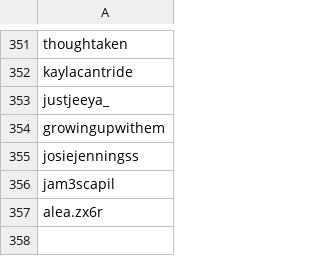
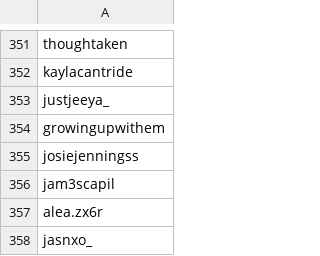
Before and after one commit to wedcf120/tiktok-rss-flat, a CSV file: subscriptions.csv, drawn as a sheet; only a part is shown, gaps mark what is left out; the diff names each change by its address in the sheet, - before the commit and + after, or states it on an @@ line.

Commit message:
Update subscriptions.csv

```diff
--- a/subscriptions.csv
+++ b/subscriptions.csv
+row 358: jasnxo_
```
